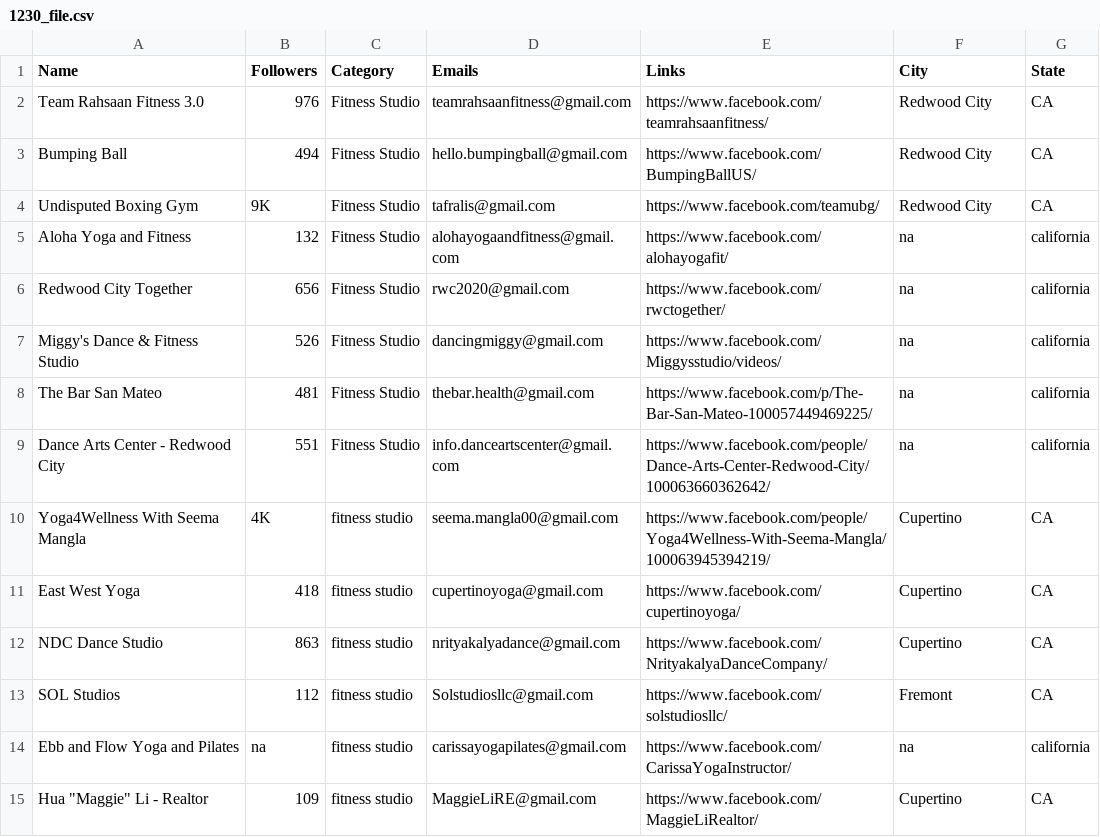
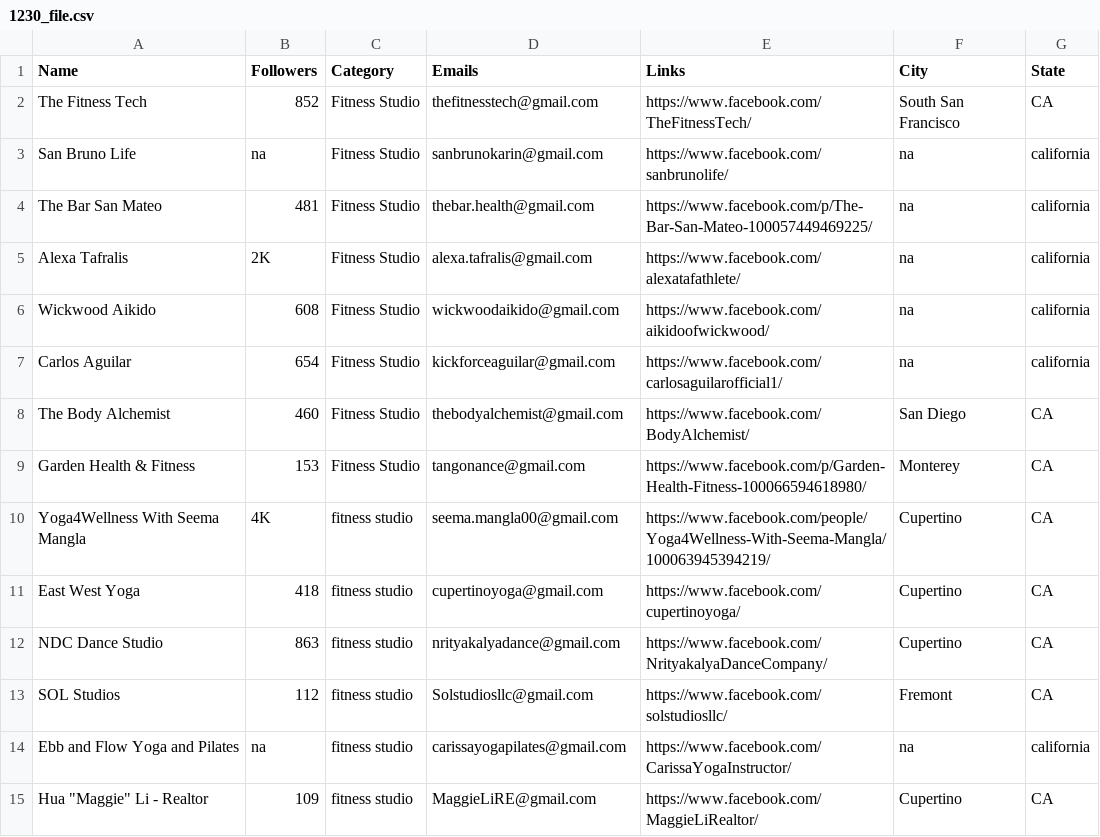
Before and after one commit to will-carrington/inconsistent_contacts, a CSV file: 1230_file.csv, drawn as a sheet; only a part is shown.

Commit message:
Update file via API

```diff
--- a/1230_file.csv
+++ b/1230_file.csv
@@ -1,10 +1,10 @@
 Name,Followers,Category,Emails,Links,City,State
-Team Rahsaan Fitness 3.0,976,Fitness Studio,teamrahsaanfitness@gmail.com,https://www.facebook.com/teamrahsaanfitness/,Redwood City,CA
-Bumping Ball,494,Fitness Studio,hello.bumpingball@gmail.com,https://www.facebook.com/BumpingBallUS/,Redwood City,CA
-Undisputed Boxing Gym,9K,Fitness Studio,tafralis@gmail.com,https://www.facebook.com/teamubg/,Redwood City,CA
-Aloha Yoga and Fitness,132,Fitness Studio,alohayogaandfitness@gmail.com,https://www.facebook.com/alohayogafit/,na,california
-Redwood City Together,656,Fitness Studio,rwc2020@gmail.com,https://www.facebook.com/rwctogether/,na,california
-Miggy's Dance & Fitness Studio,526,Fitness Studio,dancingmiggy@gmail.com,https://www.facebook.com/Miggysstudio/videos/,na,california
+The Fitness Tech,852,Fitness Studio,thefitnesstech@gmail.com,https://www.facebook.com/TheFitnessTech/,South San Francisco,CA
+San Bruno Life,na,Fitness Studio,sanbrunokarin@gmail.com,https://www.facebook.com/sanbrunolife/,na,california
 The Bar San Mateo,481,Fitness Studio,thebar.health@gmail.com,https://www.facebook.com/p/The-Bar-San-Mateo-100057449469225/,na,california
-Dance Arts Center - Redwood City,551,Fitness Studio,info.danceartscenter@gmail.com,https://www.facebook.com/people/Dance-Arts-Center-Redwood-City/100063660362642/,na,california
+Alexa Tafralis,2K,Fitness Studio,alexa.tafralis@gmail.com,https://www.facebook.com/alexatafathlete/,na,california
+Wickwood Aikido,608,Fitness Studio,wickwoodaikido@gmail.com,https://www.facebook.com/aikidoofwickwood/,na,california
+Carlos Aguilar,654,Fitness Studio,kickforceaguilar@gmail.com,https://www.facebook.com/carlosaguilarofficial1/,na,california
+The Body Alchemist,460,Fitness Studio,thebodyalchemist@gmail.com,https://www.facebook.com/BodyAlchemist/,San Diego,CA
+Garden Health & Fitness,153,Fitness Studio,tangonance@gmail.com,https://www.facebook.com/p/Garden-Health-Fitness-100066594618980/,Monterey,CA
 Yoga4Wellness With Seema Mangla,4K,fitness studio,seema.mangla00@gmail.com,https://www.facebook.com/people/Yoga4Wellness-With-Seema-Mangla/100063945394219/,Cupertino,CA
```
